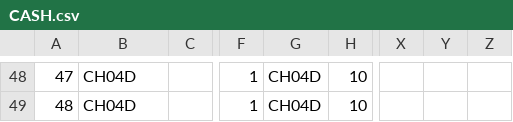
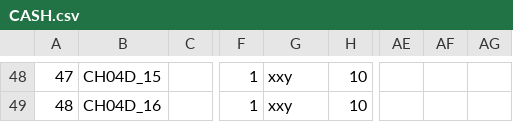
Before and after one commit to gemshub/gemsfits, a CSV file: csvtoejdb/csvtoejdb-build/CASH/CASH.csv, drawn as a sheet; only a part is shown, gaps mark what is left out; removed rows and columns are numbered as before the commit, all else as after; the diff covers the shown part only; the diff names each change by its address in the sheet, - before the commit and + after, or states it on an @@ line.

```diff
--- a/csvtoejdb/csvtoejdb-build/CASH/CASH.csv
+++ b/csvtoejdb/csvtoejdb-build/CASH/CASH.csv
-column X, empty
-column Y, empty
-column Z, empty
+column AE, empty
+column AF, empty
+column AG, empty
-B48: CH04D
+B48: CH04D_15
-G48:G49: CH04D
+G48:G49: xxy
-B49: CH04D
+B49: CH04D_16
```
Also changed, not shown: 92 edited cells elsewhere in this file, 5 other files.
